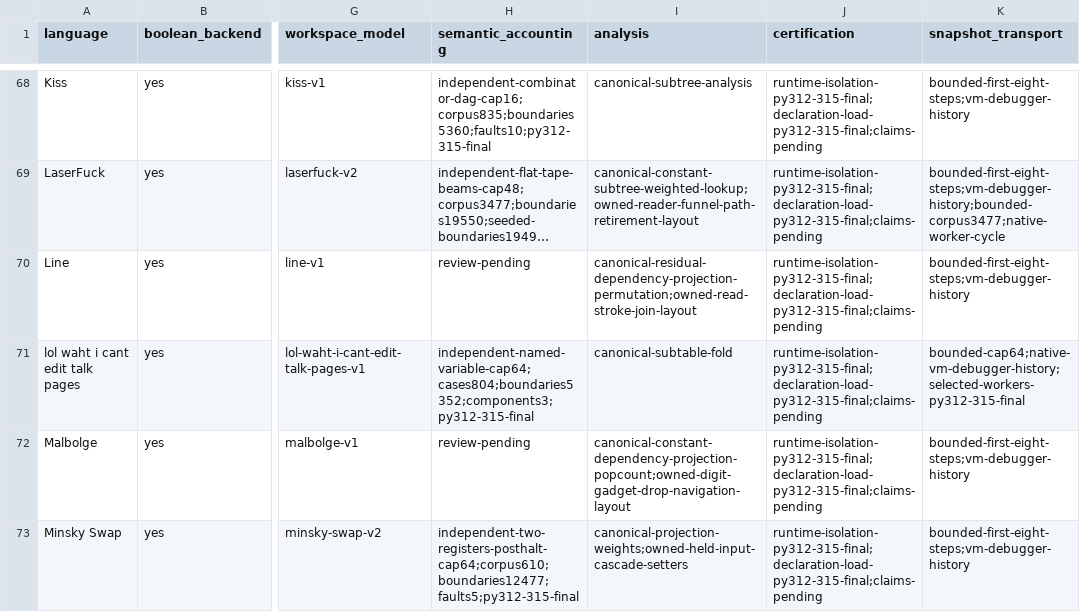
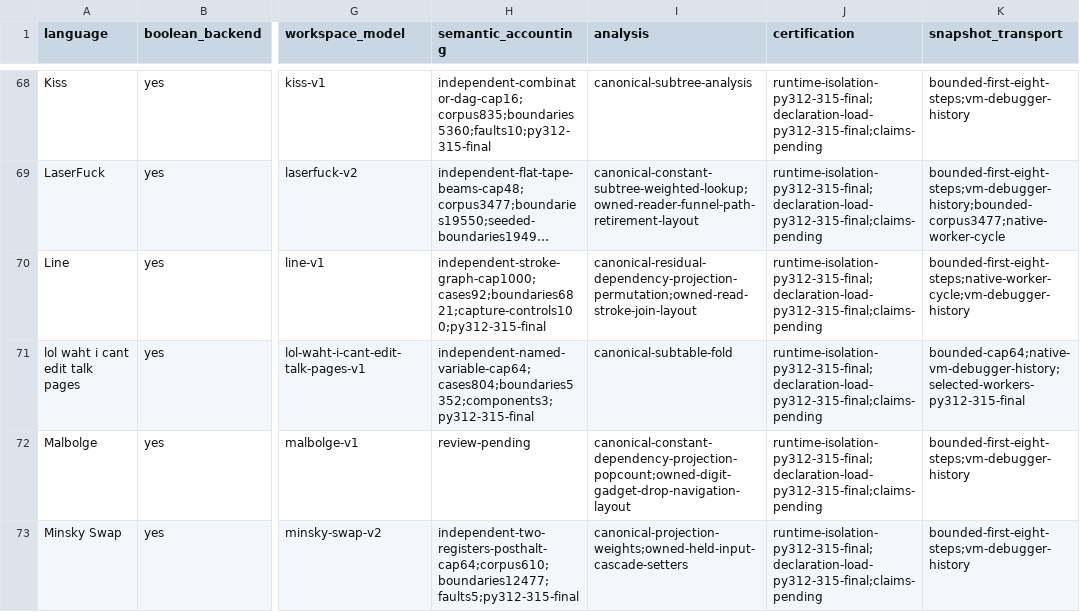
Before and after one commit to bangyen/esolangs, a CSV file: docs/migration-status.csv, drawn as a sheet; only a part is shown, gaps mark what is left out; long unchanged cells end in …; the diff names each change by its address in the sheet, - before the commit and + after, or states it on an @@ line.

Commit message:
Verify Line bounded workspace accounting
Derive both PNG fixtures through independent stroke graphs and BFS frame
metadata. Add full logical-state, IO, cycle and resource comparisons over
all 92 original cases at cap 1000. Preserve three old controls, 84 compiled
complements, every old assertion, node and marker. Runtime and generator
are unchanged.

The expanded direct hook stopped at the existing FAST limit (1.11s >1s).
Restore that entire hook byte-for-byte and append only the new check to
the existing MEDIUM extent/merge owner. Old FAST, selected MEDIUM and
semantic-admission nodes pass together in 2.15s. Source inverse AST proves
the complete old Boolean test module survives unchanged.

Run all 48 installed leaves afresh on final Python 3.12.11, 3.13.15, 3.14.7
and 3.15.0 against the actual 8e4 952-file wheel. Per profile, raw/prepared/
VM/debug match 6,821 boundaries; public routes retain 92 ordinary plus 92
bounded outcomes; 92 genuine workers cover every case. Five component
erasures, six retry histories, 100 capture controls, 24 manual faults,
16 repeated EOF histories and 12 public failure histories pass. Peak:
30 written bits, with independent populated 14/25-bit anchors.

The permanent leaf executes the original FAST hook and the ENTIRE selected
MEDIUM body: 95 old constructors, zero in the compiled prefix and 103 new
(92+5+6), 198 total. All 368 children and 416 startup markers reconcile.
The independent reader, relocated positive and 17 corruptions pass.

An earlier 48-run dataset is retained but rejected by its reader because
root used a hash-identical map outside the required bundle path. Correct
the orchestrator and rerun all 48 with fresh guards; do not relax binding
predicates or reuse the rejected receipts. Accepted active time: 198.509046s;
all leaf caps remain 60s. Final required just test passed in209.676s, including pre-commit,
mypy and the whole fast/medium pytest tree.

Record bounded accounting acceptance only: 21 accounting reviews and 116
completion rows remain open in this branch. Other rasters, scale-two
metadata and final lifecycle/transport reconciliation remain open.

```diff
--- a/docs/migration-status.csv
+++ b/docs/migration-status.csv
-H70 (semantic_accounting): review-pending
+H70 (semantic_accounting): independent-stroke-graph-cap1000;cases92;boundaries6821;capture-controls100;py312-315-final
-K70 (snapshot_transport): bounded-first-eight-steps;vm-debugger-history
+K70 (snapshot_transport): bounded-first-eight-steps;native-worker-cycle;vm-debugger-history
```
Also changed, not shown: 4 other files.
